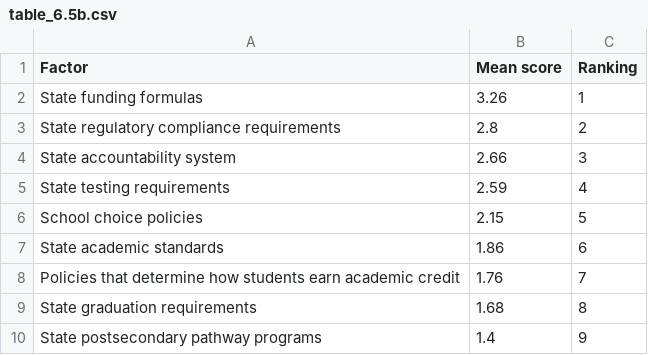
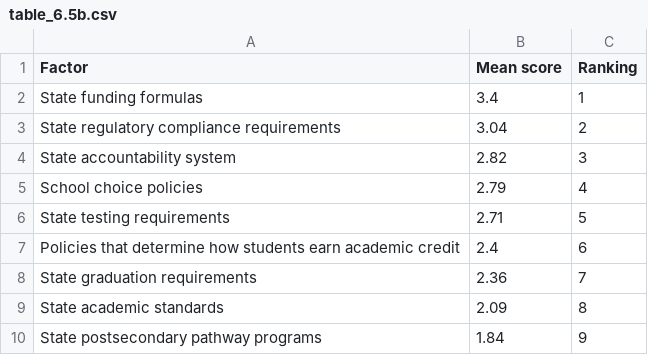
Before and after one commit to jdavelar/barr-3-survey, a CSV file: output/tables/table_6.5b.csv, drawn as a sheet.

```diff
--- a/output/tables/table_6.5b.csv
+++ b/output/tables/table_6.5b.csv
@@ -1,10 +1,10 @@
 "Factor","Mean score","Ranking"
-"State funding formulas",3.26,1
-"State regulatory compliance requirements",2.8,2
-"State accountability system",2.66,3
-"State testing requirements",2.59,4
-"School choice policies",2.15,5
-"State academic standards",1.86,6
-"Policies that determine how students earn academic credit",1.76,7
-"State graduation requirements",1.68,8
-"State postsecondary pathway programs",1.4,9
+"State funding formulas",3.4,1
+"State regulatory compliance requirements",3.04,2
+"State accountability system",2.82,3
+"School choice policies",2.79,4
+"State testing requirements",2.71,5
+"Policies that determine how students earn academic credit",2.4,6
+"State graduation requirements",2.36,7
+"State academic standards",2.09,8
+"State postsecondary pathway programs",1.84,9
```
Also changed, not shown: output/tables/table_6.4.csv, output/tables/table_6.5a.csv, 10 other files.
